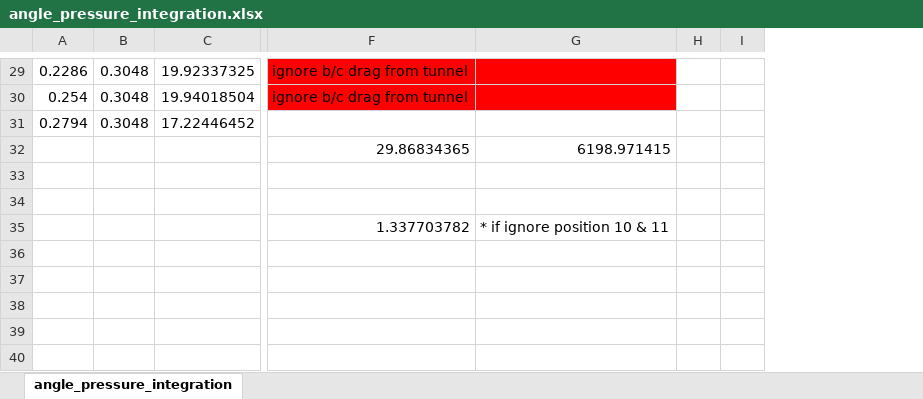
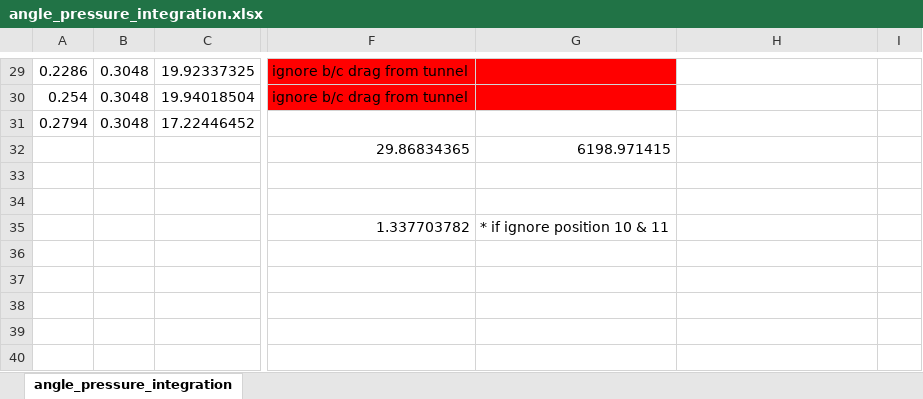
Before and after one commit to kierancoz/fluids_lab, an Excel workbook: angle_pressure_integration.xlsx, sheet angle_pressure_integration, drawn as a sheet; only a part is shown, gaps mark what is left out; values as stored, in another font and other column widths than the file's, no borders; removed rows and columns are numbered as before the commit, all else as after; the diff covers the shown part only; the diff names each change by its address in the sheet, - before the commit and + after, or states it on an @@ line.

```diff
--- a/angle_pressure_integration.xlsx (sheet angle_pressure_integration)
+++ b/angle_pressure_integration.xlsx (sheet angle_pressure_integration)
+column G, rows 32-35: 6198.971415 |  |  | * if ignore position 10 & 11
-column I, empty
-H29:H30 fill: #FF0000
+H29:H30 fill: none
-H32: 6198.971415
+H32: (empty)
-H35: * if ignore position 10 & 11
+H35: (empty)
```
Also changed, not shown: 25 edited cells, cell formats and merged cells elsewhere in this sheet, formulas that keep their value, 2 other files.
